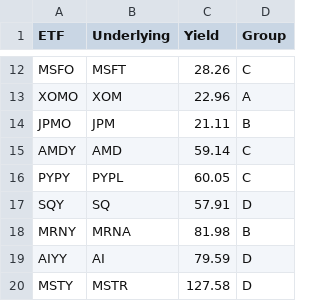
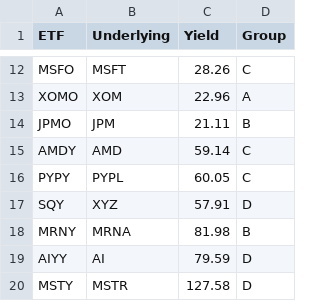
Before and after one commit to cadig/pynance, a CSV file: scripts/universe/YieldMax_ETFs.csv, drawn as a sheet; only a part is shown, gaps mark what is left out.

Commit message:
update yieldmax etf with SQ ticker to XYZ

```diff
--- a/scripts/universe/YieldMax_ETFs.csv
+++ b/scripts/universe/YieldMax_ETFs.csv
@@ -16,3 +16,3 @@ AMDY,AMD,59.14,C
 PYPY,PYPL,60.05,C
-SQY,SQ,57.91,D
+SQY,XYZ,57.91,D
 MRNY,MRNA,81.98,B
```
